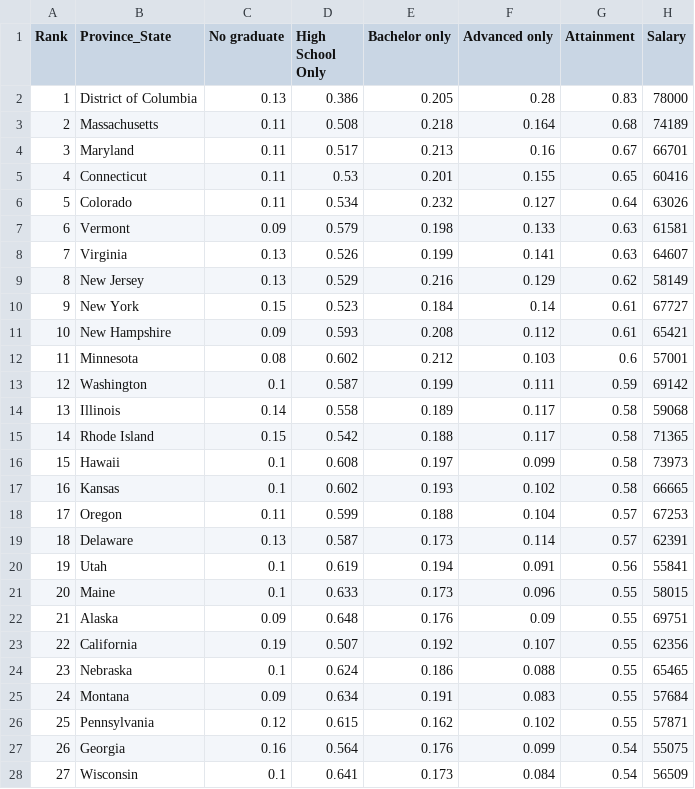
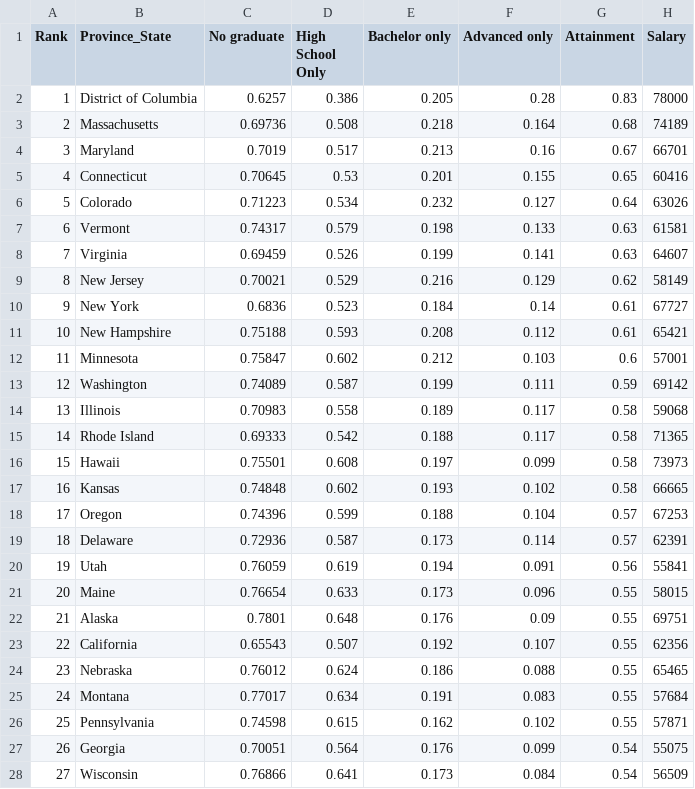
Before and after one commit to warichter1/Covid-19-analysis, a CSV file: educational_attainment.csv, drawn as a sheet; only a part is shown; the diff covers the shown part only.

```diff
--- a/educational_attainment.csv
+++ b/educational_attainment.csv
@@ -1,28 +1,28 @@
 Rank,Province_State,No graduate,High School Only,Bachelor only,Advanced only,Attainment,Salary
-1,District of Columbia,0.13,0.386,0.205,0.28,0.83,78000
-2,Massachusetts,0.11,0.508,0.218,0.164,0.68,74189
-3,Maryland,0.11,0.517,0.213,0.16,0.67,66701
-4,Connecticut,0.11,0.53,0.201,0.155,0.65,60416
-5,Colorado,0.11,0.534,0.232,0.127,0.64,63026
-6,Vermont,0.09,0.579,0.198,0.133,0.63,61581
-7,Virginia,0.13,0.526,0.199,0.141,0.63,64607
-8,New Jersey,0.13,0.529,0.216,0.129,0.62,58149
-9,New York,0.15,0.523,0.184,0.14,0.61,67727
-10,New Hampshire,0.09,0.593,0.208,0.112,0.61,65421
-11,Minnesota,0.08,0.602,0.212,0.103,0.6,57001
-12,Washington,0.1,0.587,0.199,0.111,0.59,69142
-13,Illinois,0.14,0.558,0.189,0.117,0.58,59068
-14,Rhode Island,0.15,0.542,0.188,0.117,0.58,71365
-15,Hawaii,0.1,0.608,0.197,0.099,0.58,73973
-16,Kansas,0.1,0.602,0.193,0.102,0.58,66665
-17,Oregon,0.11,0.599,0.188,0.104,0.57,67253
-18,Delaware,0.13,0.587,0.173,0.114,0.57,62391
-19,Utah,0.1,0.619,0.194,0.091,0.56,55841
-20,Maine,0.1,0.633,0.173,0.096,0.55,58015
-21,Alaska,0.09,0.648,0.176,0.09,0.55,69751
-22,California,0.19,0.507,0.192,0.107,0.55,62356
-23,Nebraska,0.1,0.624,0.186,0.088,0.55,65465
-24,Montana,0.09,0.634,0.191,0.083,0.55,57684
-25,Pennsylvania,0.12,0.615,0.162,0.102,0.55,57871
-26,Georgia,0.16,0.564,0.176,0.099,0.54,55075
-27,Wisconsin,0.1,0.641,0.173,0.084,0.54,56509
+1,District of Columbia,0.6257,0.386,0.205,0.28,0.83,78000
+2,Massachusetts,0.69736,0.508,0.218,0.164,0.68,74189
+3,Maryland,0.7019,0.517,0.213,0.16,0.67,66701
+4,Connecticut,0.70645,0.53,0.201,0.155,0.65,60416
+5,Colorado,0.71223,0.534,0.232,0.127,0.64,63026
+6,Vermont,0.74317,0.579,0.198,0.133,0.63,61581
+7,Virginia,0.69459,0.526,0.199,0.141,0.63,64607
+8,New Jersey,0.70021,0.529,0.216,0.129,0.62,58149
+9,New York,0.6836,0.523,0.184,0.14,0.61,67727
+10,New Hampshire,0.75188,0.593,0.208,0.112,0.61,65421
+11,Minnesota,0.75847,0.602,0.212,0.103,0.6,57001
+12,Washington,0.74089,0.587,0.199,0.111,0.59,69142
+13,Illinois,0.70983,0.558,0.189,0.117,0.58,59068
+14,Rhode Island,0.69333,0.542,0.188,0.117,0.58,71365
+15,Hawaii,0.75501,0.608,0.197,0.099,0.58,73973
+16,Kansas,0.74848,0.602,0.193,0.102,0.58,66665
+17,Oregon,0.74396,0.599,0.188,0.104,0.57,67253
+18,Delaware,0.72936,0.587,0.173,0.114,0.57,62391
+19,Utah,0.76059,0.619,0.194,0.091,0.56,55841
+20,Maine,0.76654,0.633,0.173,0.096,0.55,58015
+21,Alaska,0.7801,0.648,0.176,0.09,0.55,69751
+22,California,0.65543,0.507,0.192,0.107,0.55,62356
+23,Nebraska,0.76012,0.624,0.186,0.088,0.55,65465
+24,Montana,0.77017,0.634,0.191,0.083,0.55,57684
+25,Pennsylvania,0.74598,0.615,0.162,0.102,0.55,57871
+26,Georgia,0.70051,0.564,0.176,0.099,0.54,55075
+27,Wisconsin,0.76866,0.641,0.173,0.084,0.54,56509
```
Also changed, not shown: 25 edited cells elsewhere in this file, 2 other files.
